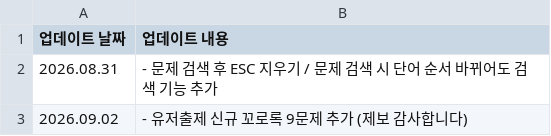
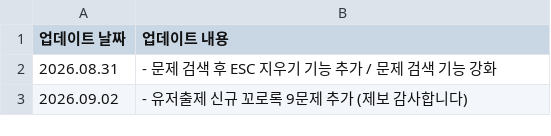
Before and after one commit to mingming-2/qplayquiz, a CSV file: notice.csv, drawn as a sheet.

Commit message:
Update notice.csv

```diff
--- a/notice.csv
+++ b/notice.csv
@@ -1,3 +1,3 @@
 업데이트 날짜,업데이트 내용
-2026.08.31,- 문제 검색 후 ESC 지우기 / 문제 검색 시 단어 순서 바뀌어도 검색 기능 추가
+2026.08.31,- 문제 검색 후 ESC 지우기 기능 추가 / 문제 검색 기능 강화
 2026.09.02,- 유저출제 신규 꼬로록 9문제 추가 (제보 감사합니다)
```
